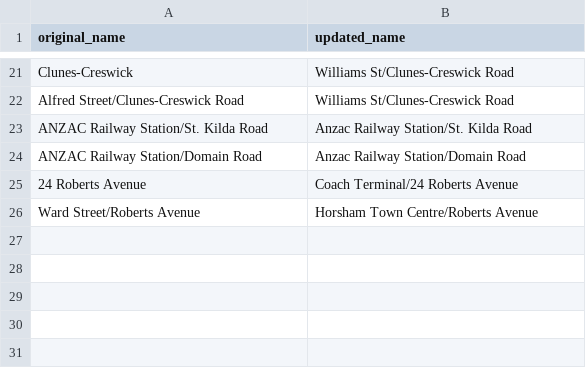
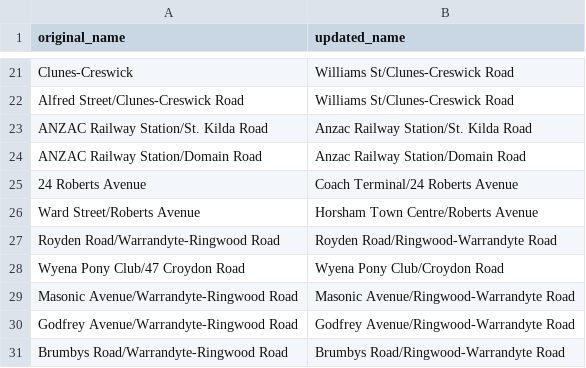
Before and after one commit to TransportVic/TransportVic-Data, a CSV file: excel/stops/Name Overrides.csv, drawn as a sheet; only a part is shown, gaps mark what is left out; the diff names each change by its address in the sheet, - before the commit and + after, or states it on an @@ line.

Commit message:
add Warrandyte-Ringwood override

```diff
--- a/excel/stops/Name Overrides.csv
+++ b/excel/stops/Name Overrides.csv
+row 27: Royden Road/Warrandyte-Ringwood Road | Royden Road/Ringwood-Warrandyte Road
+row 28: Wyena Pony Club/47 Croydon Road | Wyena Pony Club/Croydon Road
+row 29: Masonic Avenue/Warrandyte-Ringwood Road | Masonic Avenue/Ringwood-Warrandyte Road
+row 30: Godfrey Avenue/Warrandyte-Ringwood Road | Godfrey Avenue/Ringwood-Warrandyte Road
+row 31: Brumbys Road/Warrandyte-Ringwood Road | Brumbys Road/Ringwood-Warrandyte Road
```
